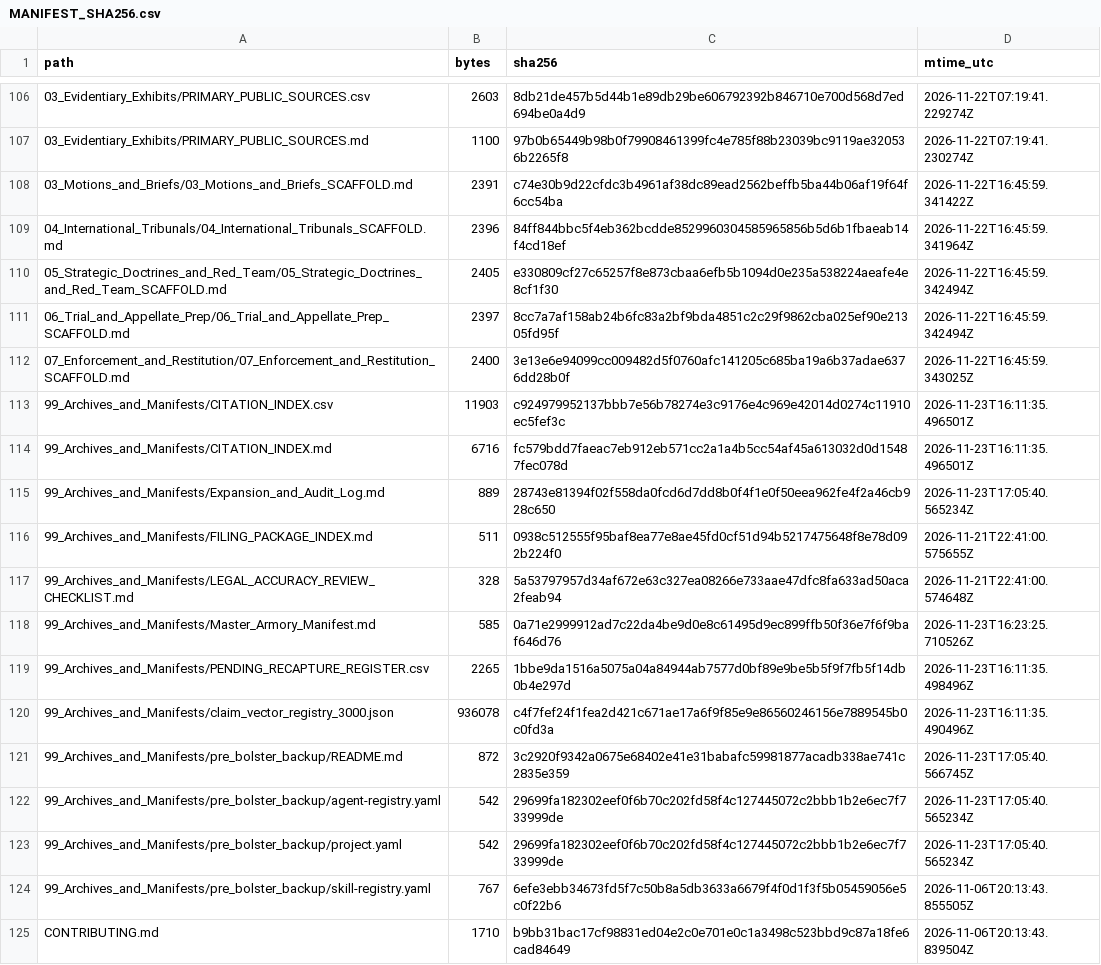
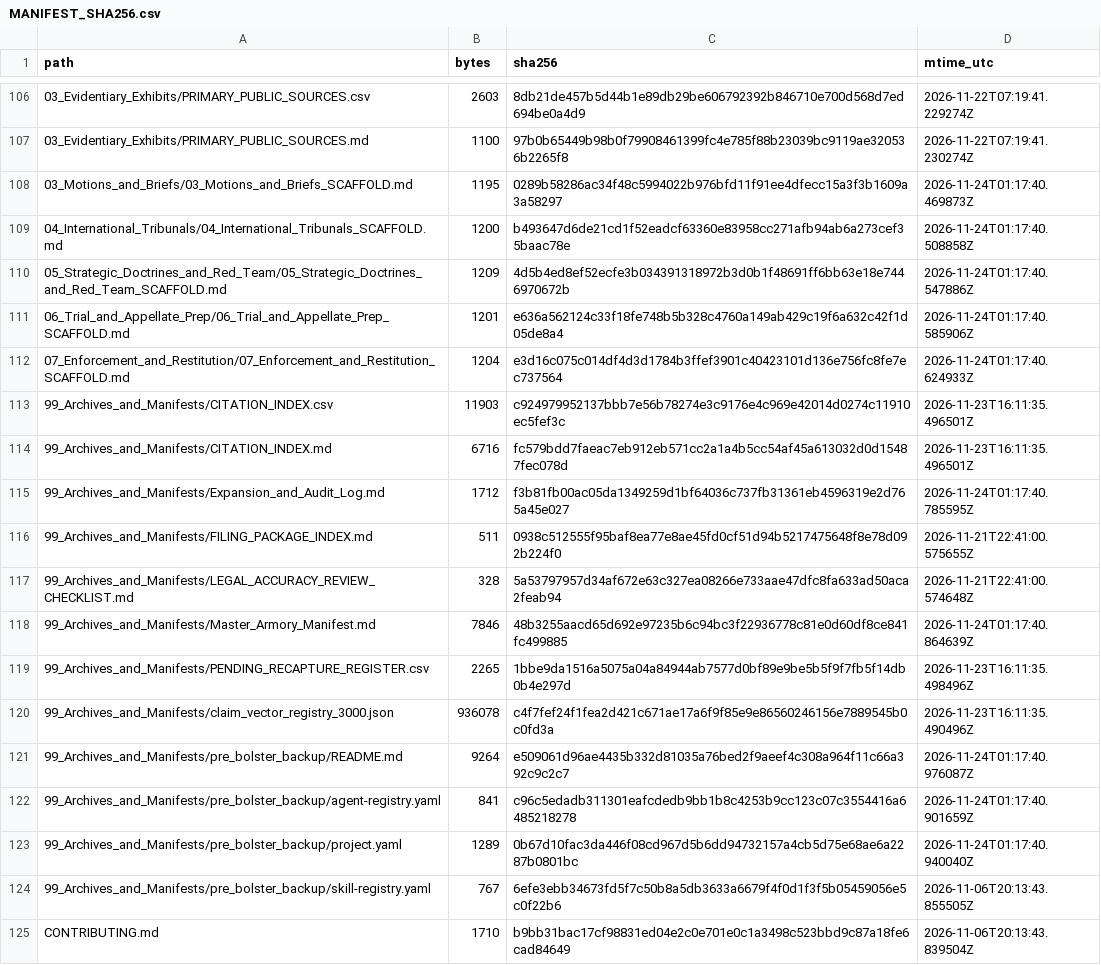
Before and after one commit to GlobalRestitutionAlliance/turtle-island-us-ak-native-village-of-chenega-master-litigation, a CSV file: 99_Archives_and_Manifests/MANIFEST_SHA256.csv, drawn as a sheet; only a part is shown, gaps mark what is left out; the diff covers the shown part only.

Commit message:
REVERTED DUE TO UNPROMPTED MASS J3WFICATED DATA CORRUPTION BY COMPROMISED BIASED LLM/ARTIFICIAL INTELLIGENCE MODELS

```diff
--- a/99_Archives_and_Manifests/MANIFEST_SHA256.csv
+++ b/99_Archives_and_Manifests/MANIFEST_SHA256.csv
@@ -107,18 +107,18 @@ path,bytes,sha256,mtime_utc
 03_Evidentiary_Exhibits/PRIMARY_PUBLIC_SOURCES.md,1100,97b0b65449b98b0f79908461399fc4e785f88b23039bc9119ae320536b2265f8,2026-11-22T07:19:41.230274Z
-03_Motions_and_Briefs/03_Motions_and_Briefs_SCAFFOLD.md,2391,c74e30b9d22cfdc3b4961af38dc89ead2562beffb5ba44b06af19f64f6cc54ba,2026-11-22T16:45:59.341422Z
-04_International_Tribunals/04_International_Tribunals_SCAFFOLD.md,2396,84ff844bbc5f4eb362bcdde8529960304585965856b5d6b1fbaeab14f4cd18ef,2026-11-22T16:45:59.341964Z
-05_Strategic_Doctrines_and_Red_Team/05_Strategic_Doctrines_and_Red_Team_SCAFFOLD.md,2405,e330809cf27c65257f8e873cbaa6efb5b1094d0e235a538224aeafe4e8cf1f30,2026-11-22T16:45:59.342494Z
-06_Trial_and_Appellate_Prep/06_Trial_and_Appellate_Prep_SCAFFOLD.md,2397,8cc7a7af158ab24b6fc83a2bf9bda4851c2c29f9862cba025ef90e21305fd95f,2026-11-22T16:45:59.342494Z
-07_Enforcement_and_Restitution/07_Enforcement_and_Restitution_SCAFFOLD.md,2400,3e13e6e94099cc009482d5f0760afc141205c685ba19a6b37adae6376dd28b0f,2026-11-22T16:45:59.343025Z
+03_Motions_and_Briefs/03_Motions_and_Briefs_SCAFFOLD.md,1195,0289b58286ac34f48c5994022b976bfd11f91ee4dfecc15a3f3b1609a3a58297,2026-11-24T01:17:40.469873Z
+04_International_Tribunals/04_International_Tribunals_SCAFFOLD.md,1200,b493647d6de21cd1f52eadcf63360e83958cc271afb94ab6a273cef35baac78e,2026-11-24T01:17:40.508858Z
+05_Strategic_Doctrines_and_Red_Team/05_Strategic_Doctrines_and_Red_Team_SCAFFOLD.md,1209,4d5b4ed8ef52ecfe3b034391318972b3d0b1f48691ff6bb63e18e7446970672b,2026-11-24T01:17:40.547886Z
+06_Trial_and_Appellate_Prep/06_Trial_and_Appellate_Prep_SCAFFOLD.md,1201,e636a562124c33f18fe748b5b328c4760a149ab429c19f6a632c42f1d05de8a4,2026-11-24T01:17:40.585906Z
+07_Enforcement_and_Restitution/07_Enforcement_and_Restitution_SCAFFOLD.md,1204,e3d16c075c014df4d3d1784b3ffef3901c40423101d136e756fc8fe7ec737564,2026-11-24T01:17:40.624933Z
 99_Archives_and_Manifests/CITATION_INDEX.csv,11903,c924979952137bbb7e56b78274e3c9176e4c969e42014d0274c11910ec5fef3c,2026-11-23T16:11:35.496501Z
 99_Archives_and_Manifests/CITATION_INDEX.md,6716,fc579bdd7faeac7eb912eb571cc2a1a4b5cc54af45a613032d0d15487fec078d,2026-11-23T16:11:35.496501Z
-99_Archives_and_Manifests/Expansion_and_Audit_Log.md,889,28743e81394f02f558da0fcd6d7dd8b0f4f1e0f50eea962fe4f2a46cb928c650,2026-11-23T17:05:40.565234Z
+99_Archives_and_Manifests/Expansion_and_Audit_Log.md,1712,f3b81fb00ac05da1349259d1bf64036c737fb31361eb4596319e2d765a45e027,2026-11-24T01:17:40.785595Z
 99_Archives_and_Manifests/FILING_PACKAGE_INDEX.md,511,0938c512555f95baf8ea77e8ae45fd0cf51d94b5217475648f8e78d092b224f0,2026-11-21T22:41:00.575655Z
 99_Archives_and_Manifests/LEGAL_ACCURACY_REVIEW_CHECKLIST.md,328,5a53797957d34af672e63c327ea08266e733aae47dfc8fa633ad50aca2feab94,2026-11-21T22:41:00.574648Z
-99_Archives_and_Manifests/Master_Armory_Manifest.md,585,0a71e2999912ad7c22da4be9d0e8c61495d9ec899ffb50f36e7f6f9baf646d76,2026-11-23T16:23:25.710526Z
+99_Archives_and_Manifests/Master_Armory_Manifest.md,7846,48b3255aacd65d692e97235b6c94bc3f22936778c81e0d60df8ce841fc499885,2026-11-24T01:17:40.864639Z
 99_Archives_and_Manifests/PENDING_RECAPTURE_REGISTER.csv,2265,1bbe9da1516a5075a04a84944ab7577d0bf89e9be5b5f9f7fb5f14db0b4e297d,2026-11-23T16:11:35.498496Z
 99_Archives_and_Manifests/claim_vector_registry_3000.json,936078,c4f7fef24f1fea2d421c671ae17a6f9f85e9e86560246156e7889545b0c0fd3a,2026-11-23T16:11:35.490496Z
-99_Archives_and_Manifests/pre_bolster_backup/README.md,872,3c2920f9342a0675e68402e41e31babafc59981877acadb338ae741c2835e359,2026-11-23T17:05:40.566745Z
-99_Archives_and_Manifests/pre_bolster_backup/agent-registry.yaml,542,29699fa182302eef0f6b70c202fd58f4c127445072c2bbb1b2e6ec7f733999de,2026-11-23T17:05:40.565234Z
-99_Archives_and_Manifests/pre_bolster_backup/project.yaml,542,29699fa182302eef0f6b70c202fd58f4c127445072c2bbb1b2e6ec7f733999de,2026-11-23T17:05:40.565234Z
+99_Archives_and_Manifests/pre_bolster_backup/README.md,9264,e509061d96ae4435b332d81035a76bed2f9aeef4c308a964f11c66a392c9c2c7,2026-11-24T01:17:40.976087Z
+99_Archives_and_Manifests/pre_bolster_backup/agent-registry.yaml,841,c96c5edadb311301eafcdedb9bb1b8c4253b9cc123c07c3554416a6485218278,2026-11-24T01:17:40.901659Z
+99_Archives_and_Manifests/pre_bolster_backup/project.yaml,1289,0b67d10fac3da446f08cd967d5b6dd94732157a4cb5d75e68ae6a2287b0801bc,2026-11-24T01:17:40.940040Z
 99_Archives_and_Manifests/pre_bolster_backup/skill-registry.yaml,767,6efe3ebb34673fd5f7c50b8a5db3633a6679f4f0d1f3f5b05459056e5c0f22b6,2026-11-06T20:13:43.855505Z
```
Also changed, not shown: 86 edited cells elsewhere in this file, 39 other files.
